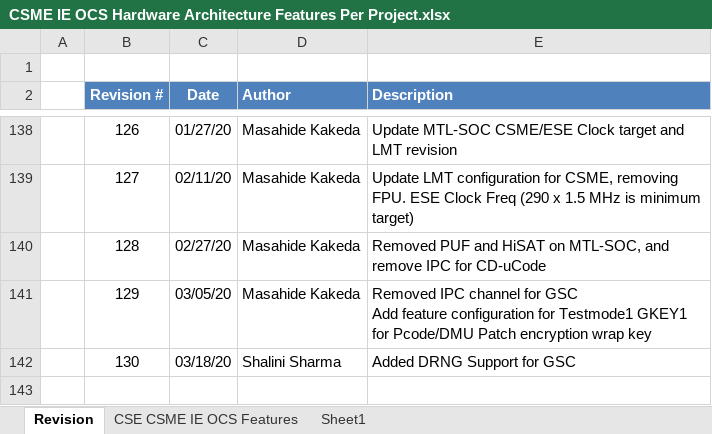
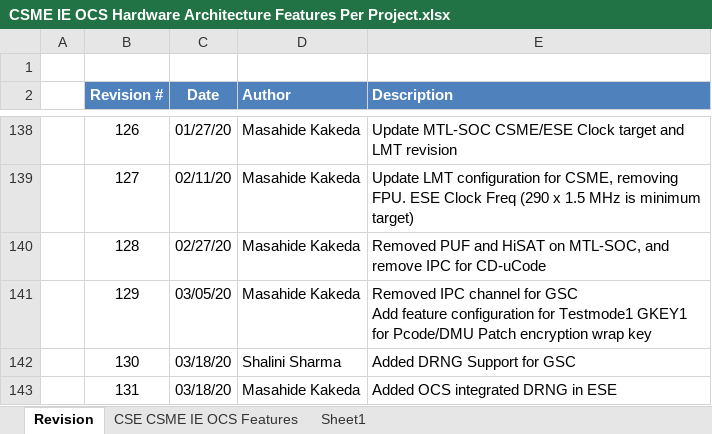
Before and after one commit to jason-ytsao/exp_submodule, an Excel workbook: ArchSpecs/Working/CSME IE OCS Hardware Architecture Features Per Project.xlsx, sheet Revision, drawn as a sheet; only a part is shown, gaps mark what is left out; values as stored, in another font and other column widths than the file's, no borders; the diff names each change by its address in the sheet, - before the commit and + after, or states it on an @@ line.

Commit message:
131 - Added OCS Integrated DRNG into ESE.
[git-p4: depot-paths = "//depot/projects/coe/CSME/": change = 784482]

```diff
--- a/ArchSpecs/Working/CSME IE OCS Hardware Architecture Features Per Project.xlsx (sheet Revision)
+++ b/ArchSpecs/Working/CSME IE OCS Hardware Architecture Features Per Project.xlsx (sheet Revision)
+row 143:  | 131 | 03/18/20 | Masahide Kakeda | Added OCS integrated DRNG in ESE
```
Also changed, not shown: sheet CSE CSME IE OCS Features.
